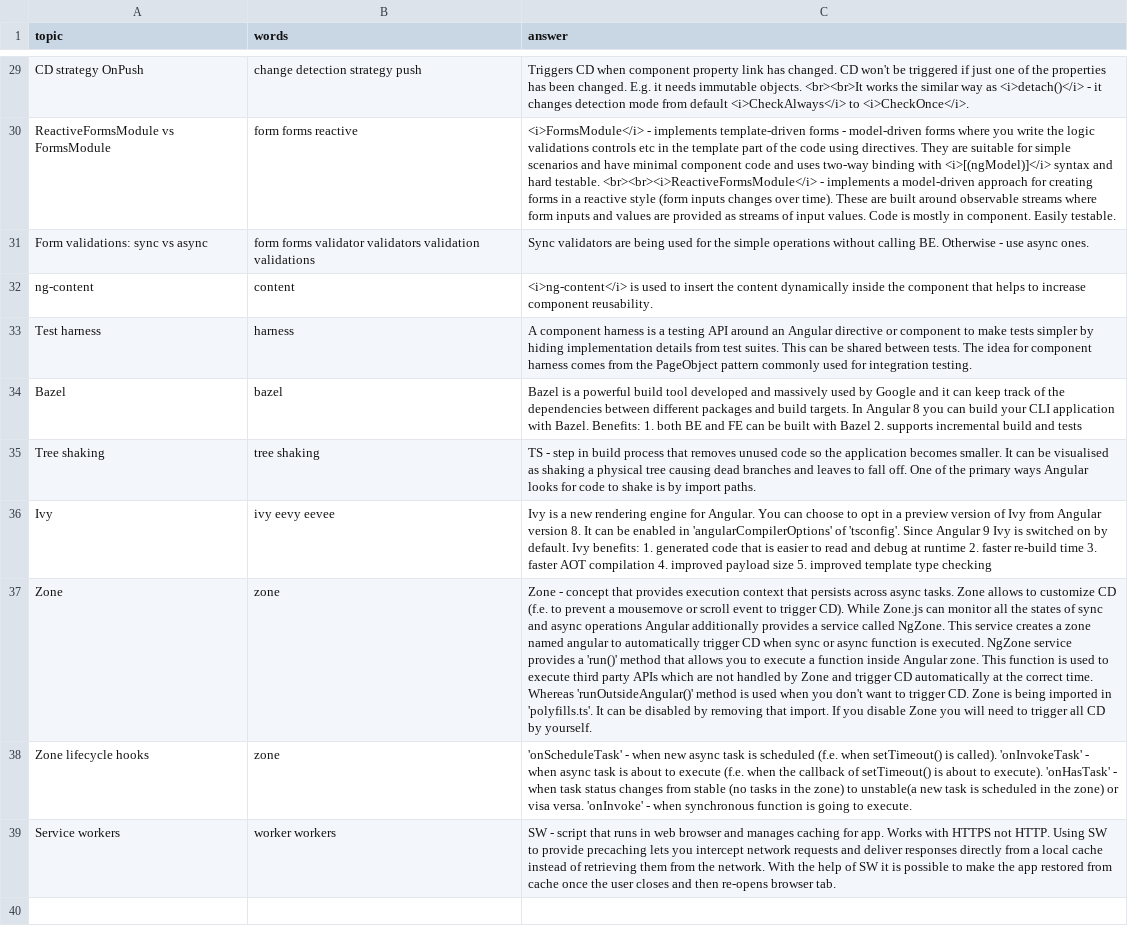
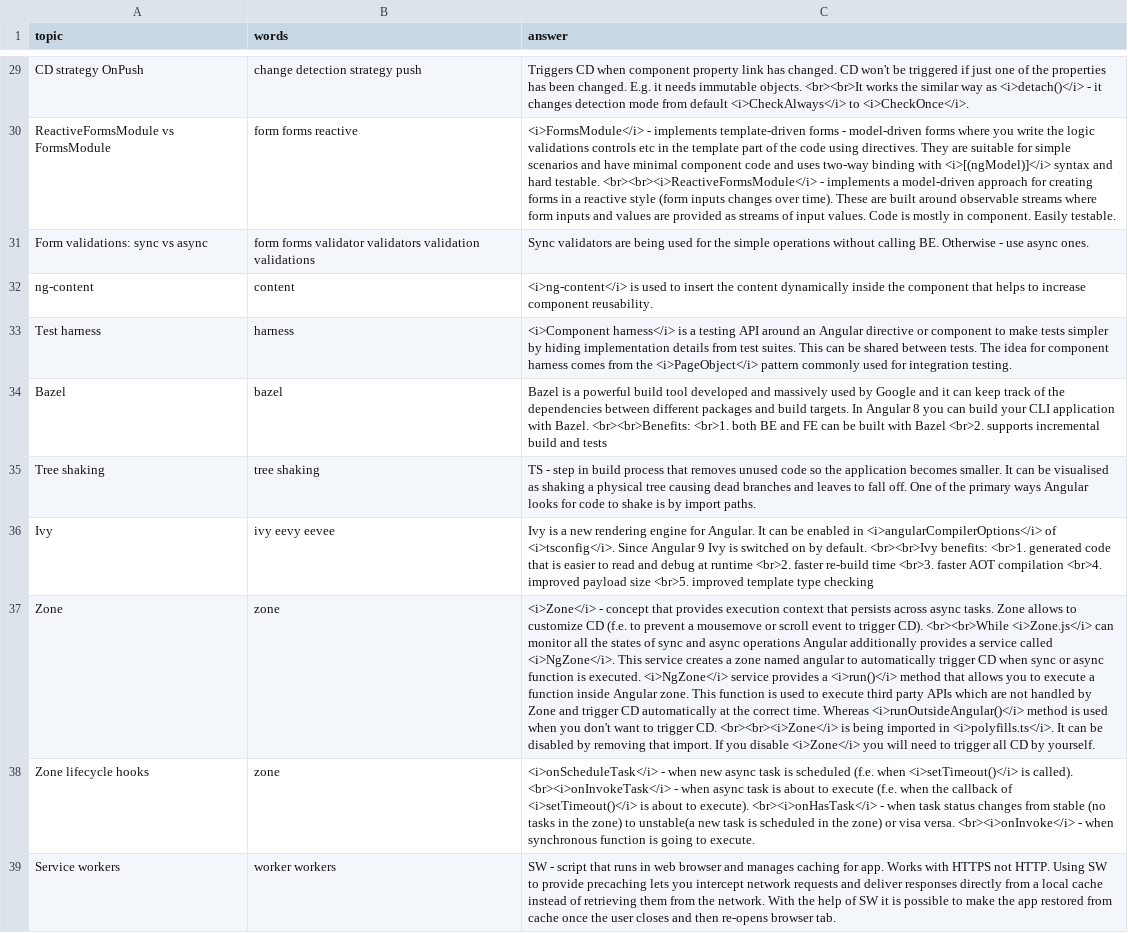
Before and after one commit to DzmitryAlifer/tech-interview-helper, a CSV file: src/assets/Angular.csv, drawn as a sheet; only a part is shown, gaps mark what is left out; the diff names each change by its address in the sheet, - before the commit and + after, or states it on an @@ line.

```diff
--- a/src/assets/Angular.csv
+++ b/src/assets/Angular.csv
-C33 (answer): A component harness is a testing API around an Angular directive or component to make tests simpler by hiding implementation details from test suites. This can be shared between tests. The idea for component harness comes from the PageObject pattern commonly…
+C33 (answer): <i>Component harness</i> is a testing API around an Angular directive or component to make tests simpler by hiding implementation details from test suites. This can be shared between tests. The idea for component harness comes from the <i>PageObject</i> pattern commonly…
-C34 (answer): …with Bazel. Benefits: 1. both BE and FE can be built with Bazel 2. supports incremental…
+C34 (answer): …with Bazel. <br><br>Benefits: <br>1. both BE and FE can be built with Bazel <br>2. supports incremental…
-C36 (answer): …for Angular. You can choose to opt in a preview version of Ivy from Angular version 8. It can be enabled in 'angularCompilerOptions' of 'tsconfig'. Since Angular 9 Ivy is switched on by default. Ivy benefits: 1. generated code that is easier to read and debug at runtime 2. faster re-build time 3. faster AOT compilation 4. improved payload size 5. improved template…
+C36 (answer): …for Angular. It can be enabled in <i>angularCompilerOptions</i> of <i>tsconfig</i>. Since Angular 9 Ivy is switched on by default. <br><br>Ivy benefits: <br>1. generated code that is easier to read and debug at runtime <br>2. faster re-build time <br>3. faster AOT compilation <br>4. improved payload size <br>5. improved template…
-C37 (answer): Zone - concept that provides execution context that persists across async tasks. Zone allows to customize CD (f.e. to prevent a mousemove or scroll event to trigger CD). While Zone.js can monitor all the states of sync and async operations Angular additionally provides a service called NgZone. This service creates a zone named angular to automatically trigger CD when sync or async function is executed. NgZone service provides a 'run()' method that allows you to execute a function inside Angular zone. This function is used to execute third party APIs which are not handled by Zone and trigger CD automatically at the correct time. Whereas 'runOutsideAngular()' method is used when you don't want to trigger CD. Zone is being imported in 'polyfills.ts'. It can be disabled by removing that import. If you disable Zone you will…
+C37 (answer): <i>Zone</i> - concept that provides execution context that persists across async tasks. Zone allows to customize CD (f.e. to prevent a mousemove or scroll event to trigger CD). <br><br>While <i>Zone.js</i> can monitor all the states of sync and async operations Angular additionally provides a service called <i>NgZone</i>. This service creates a zone named angular to automatically trigger CD when sync or async function is executed. <i>NgZone</i> service provides a <i>run()</i> method that allows you to execute a function inside Angular zone. This function is used to execute third party APIs which are not handled by Zone and trigger CD automatically at the correct time. Whereas <i>runOutsideAngular()</i> method is used when you don't want to trigger CD. <br><br><i>Zone</i> is being imported in <i>polyfills.ts</i>. It can be disabled by removing that import. If you disable <i>Zone</i> you will…
-C38 (answer): 'onScheduleTask' - when new async task is scheduled (f.e. when setTimeout() is called). 'onInvokeTask' - when async task is about to execute (f.e. when the callback of setTimeout() is about to execute). 'onHasTask' - when task status changes from stable (no tasks in the zone) to unstable(a new task is scheduled in the zone) or visa versa. 'onInvoke' - when…
+C38 (answer): <i>onScheduleTask</i> - when new async task is scheduled (f.e. when <i>setTimeout()</i> is called). <br><i>onInvokeTask</i> - when async task is about to execute (f.e. when the callback of <i>setTimeout()</i> is about to execute). <br><i>onHasTask</i> - when task status changes from stable (no tasks in the zone) to unstable(a new task is scheduled in the zone) or visa versa. <br><i>onInvoke</i> - when…
```
Also changed, not shown: src/assets/JavaScript.csv.
